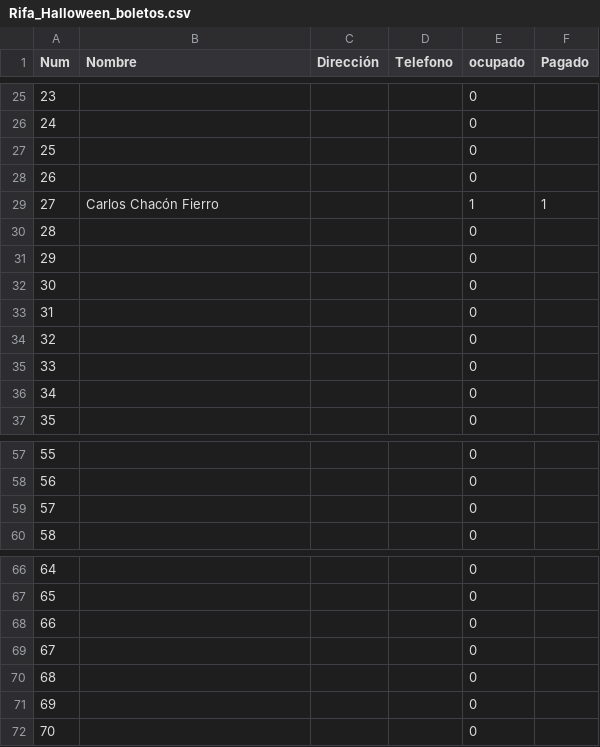
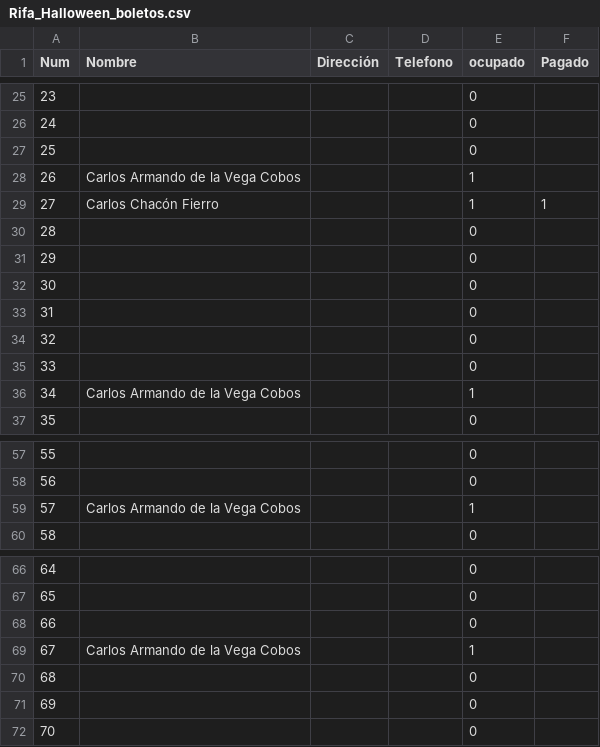
Before and after one commit to napoles-uach/Rifa, a CSV file: Rifa_Halloween_boletos.csv, drawn as a sheet; only a part is shown, gaps mark what is left out.

Commit message:
new

```diff
--- a/Rifa_Halloween_boletos.csv
+++ b/Rifa_Halloween_boletos.csv
@@ -27,3 +27,3 @@ Num,Nombre,Dirección,Telefono,ocupado,Pagado
 25,,,,0,
-26,,,,0,
+26,Carlos Armando de la Vega Cobos,,,1,
 27,Carlos Chacón Fierro,,,1,1
@@ -35,3 +35,3 @@ Num,Nombre,Dirección,Telefono,ocupado,Pagado
 33,,,,0,
-34,,,,0,
+34,Carlos Armando de la Vega Cobos,,,1,
 35,,,,0,
@@ -58,3 +58,3 @@ Num,Nombre,Dirección,Telefono,ocupado,Pagado
 56,,,,0,
-57,,,,0,
+57,Carlos Armando de la Vega Cobos,,,1,
 58,,,,0,
@@ -68,3 +68,3 @@ Num,Nombre,Dirección,Telefono,ocupado,Pagado
 66,,,,0,
-67,,,,0,
+67,Carlos Armando de la Vega Cobos,,,1,
 68,,,,0,
```
